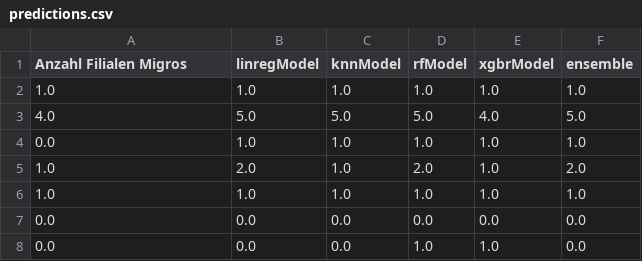
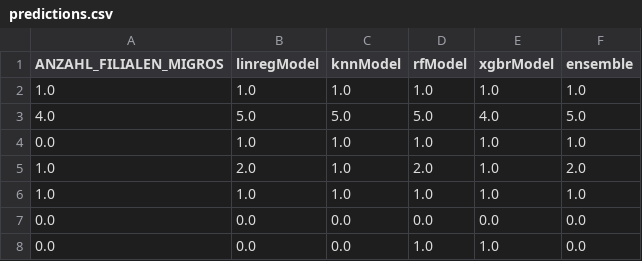
Before and after one commit to MarcGruener/sogrim, a CSV file: app/predictions.csv, drawn as a sheet; only a part is shown.

```diff
--- a/app/predictions.csv
+++ b/app/predictions.csv
@@ -1,2 +1,2 @@
-Anzahl Filialen Migros,linregModel,knnModel,rfModel,xgbrModel,ensemble
+ANZAHL_FILIALEN_MIGROS,linregModel,knnModel,rfModel,xgbrModel,ensemble
 1.0,1.0,1.0,1.0,1.0,1.0
```
Also changed, not shown: app/data.csv, 1 other file.
